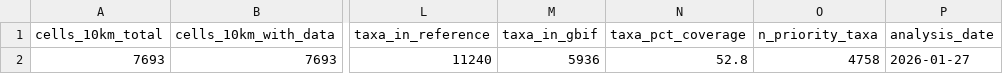
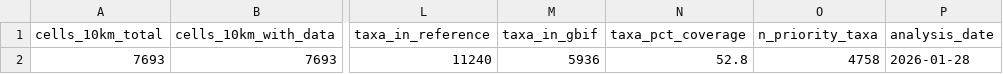
Before and after one commit to GBIF-Sweden/gbif_gap_finder, a CSV file: output/tables/dashboard_summary.csv, drawn as a sheet; only a part is shown, gaps mark what is left out; the diff names each change by its address in the sheet, - before the commit and + after, or states it on an @@ line.

```diff
--- a/output/tables/dashboard_summary.csv
+++ b/output/tables/dashboard_summary.csv
-P2 (analysis_date): 2026-01-27
+P2 (analysis_date): 2026-01-28
```
Also changed, not shown: 39 other files.
